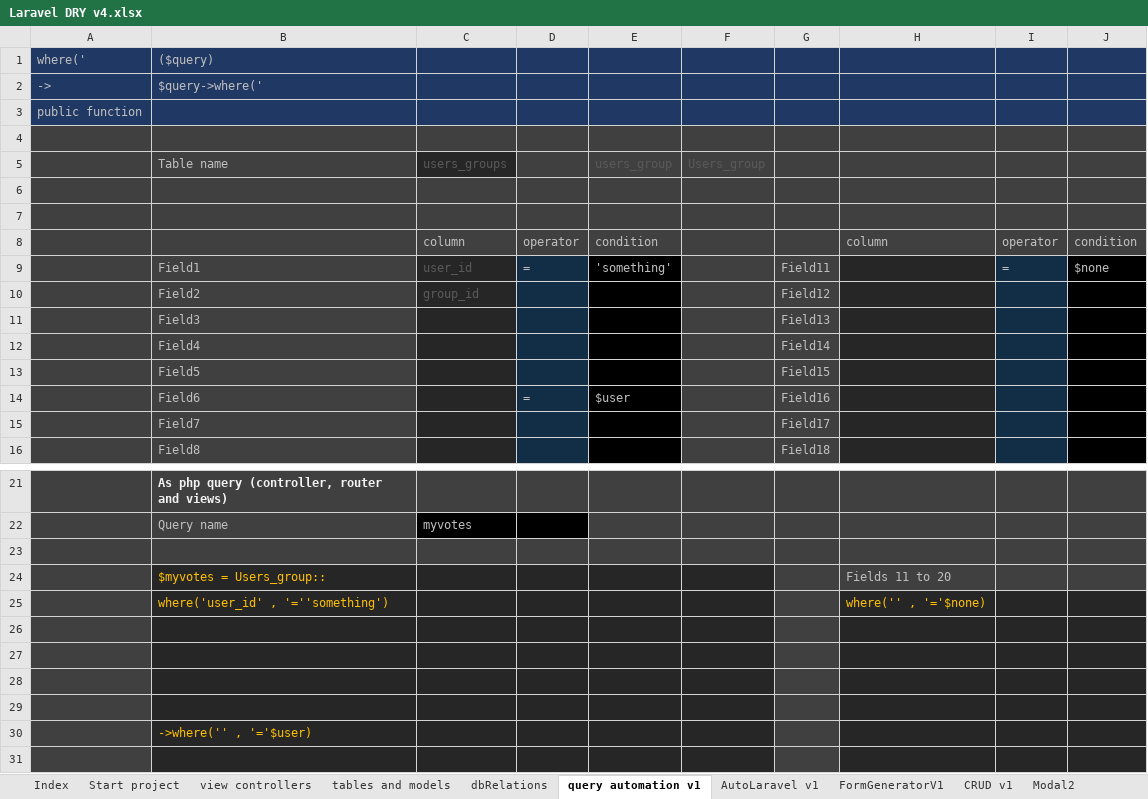
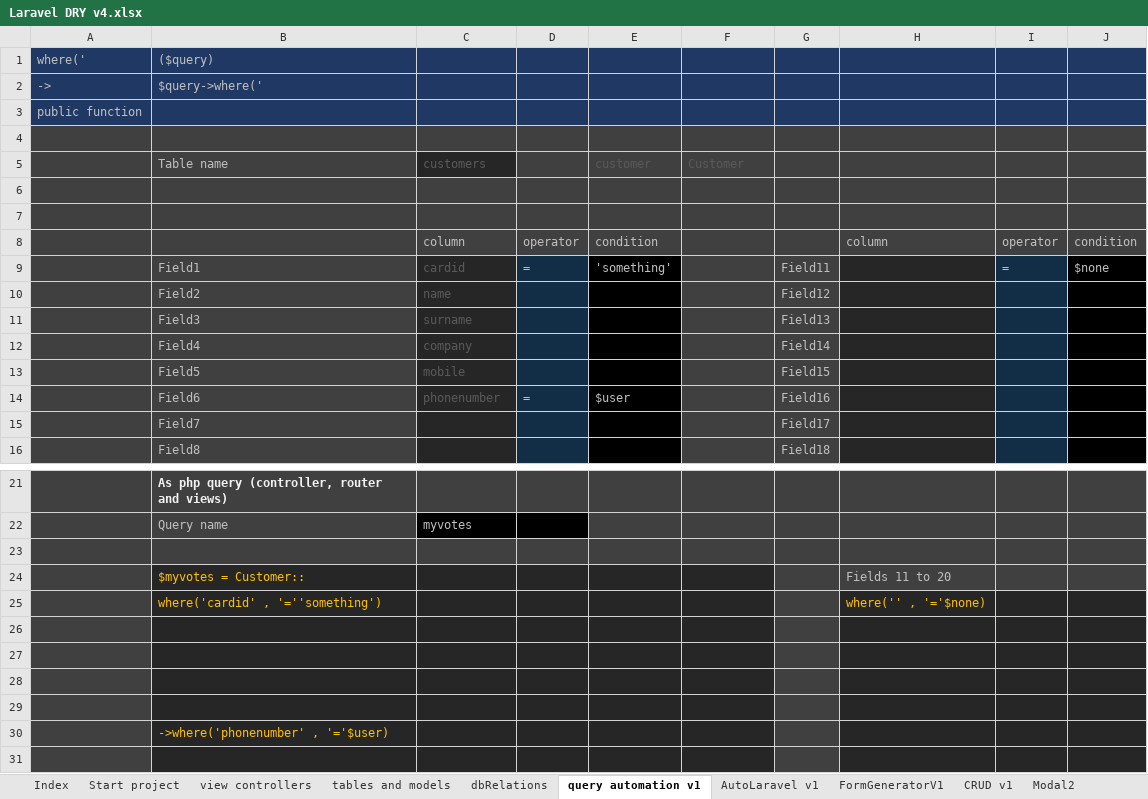
Before and after one commit to alejoto/edry2, an Excel workbook: public/support docs/Laravel DRY v4.xlsx, sheet query automation v1, drawn as a sheet; only a part is shown, gaps mark what is left out; values as stored, in another font and other column widths than the file's, no borders; charts and pictures not drawn; removed rows and columns are numbered as before the commit, all else as after; the diff covers the shown part only; the diff names each change by its address in the sheet, - before the commit and + after, or states it on an @@ line.

```diff
--- a/public/support docs/Laravel DRY v4.xlsx (sheet query automation v1)
+++ b/public/support docs/Laravel DRY v4.xlsx (sheet query automation v1)
-row 5:  | Table name | users_groups |  | users_group | Users_group
+row 5:  | Table name | customers |  | customer | Customer
-C9: user_id
+C9: cardid
-C10: group_id
+C10: name
-C11: (empty)
+C11: surname
-C12: (empty)
+C12: company
-C13: (empty)
+C13: mobile
-C14: (empty)
+C14: phonenumber
-B24: $myvotes = Users_group::
+B24: $myvotes = Customer::
-B25: where('user_id' , '=''something')
+B25: where('cardid' , '=''something')
-B30: ->where('' , '='$user)
+B30: ->where('phonenumber' , '='$user)
```
Also changed, not shown: 2 edited cells elsewhere in this sheet, sheet tables and models, sheet view controllers, sheet git commands, sheet Start project, sheet Laravel mail v1, sheet Index, 1 more sheet, hidden cells, charts or pictures, 3 other files.
